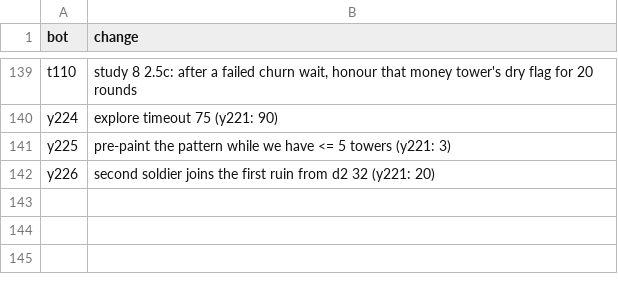
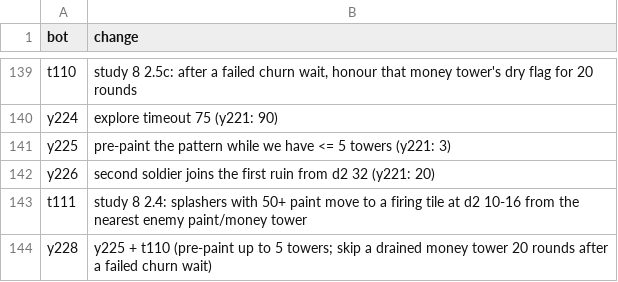
Before and after one commit to terryvanbelle/battlecode25b-vibe, a TSV file: research/tourney/notes.tsv, drawn as a sheet; only a part is shown, gaps mark what is left out.

```diff
--- a/research/tourney/notes.tsv
+++ b/research/tourney/notes.tsv
@@ -142 +142,3 @@ y225	pre-paint the pattern while we have <= 5 towers (y221: 3)
 y226	second soldier joins the first ruin from d2 32 (y221: 20)
+t111	study 8 2.4: splashers with 50+ paint move to a firing tile at d2 10-16 from the nearest enemy paint/money tower
+y228	y225 + t110 (pre-paint up to 5 towers; skip a drained money tower 20 rounds after a failed churn wait)
```
Also changed, not shown: progress/replica-elo.csv, 7 other files.
